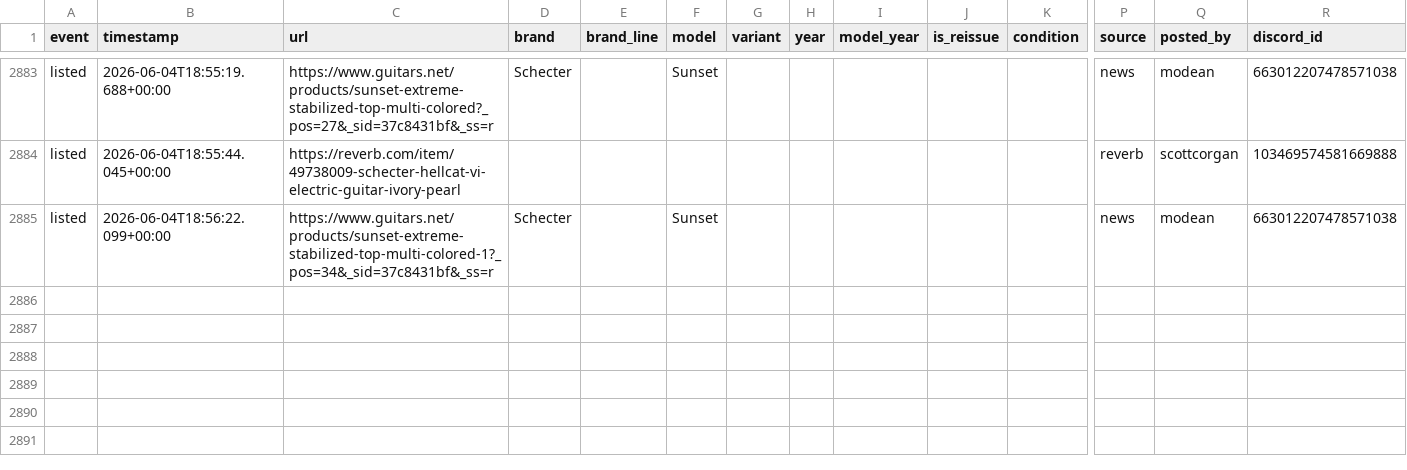
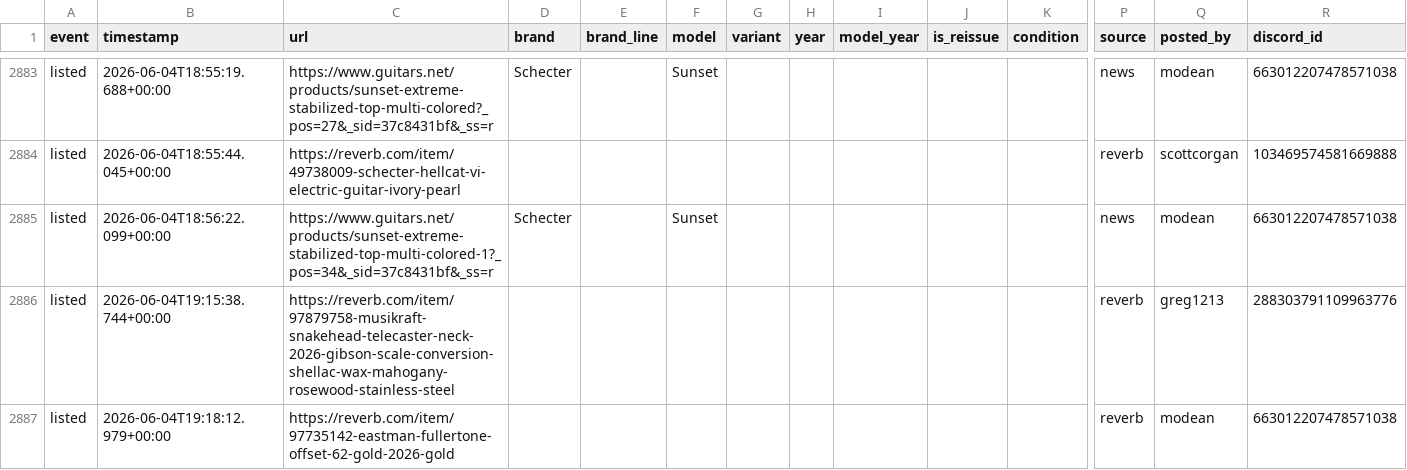
Before and after one commit to SrsRamifications/guitar-pit-data, a CSV file: analytics.csv, drawn as a sheet; only a part is shown, gaps mark what is left out; rows hold the shown columns only; the diff names each change by its address in the sheet, - before the commit and + after, or states it on an @@ line.

Commit message:
📸 Snapshot: 2886 event(s) [skip ci]

```diff
--- a/analytics.csv
+++ b/analytics.csv
+row 2886: listed | 2026-06-04T19:15:38.744+00:00 | https://reverb.com/item/97879758-musikraft-snakehead-telecaster-neck-2026-gibson-scale-conversion-shellac-wax-mahogany-rosewood-stainless-steel |  |  |  |  |  |  |  |  | reverb | greg1213 | 288303791109963776
+row 2887: listed | 2026-06-04T19:18:12.979+00:00 | https://reverb.com/item/97735142-eastman-fullertone-offset-62-gold-2026-gold |  |  |  |  |  |  |  |  | reverb | modean | 663012207478571038
```
